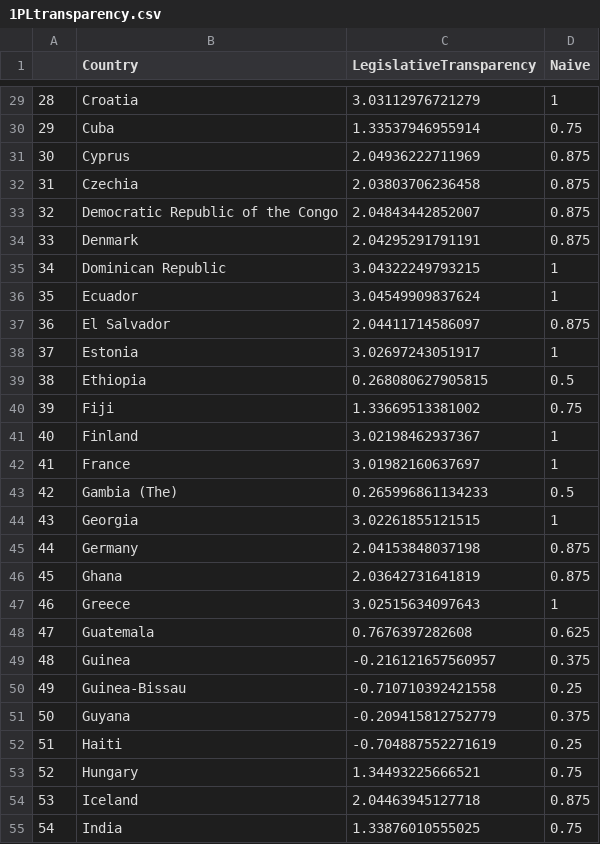
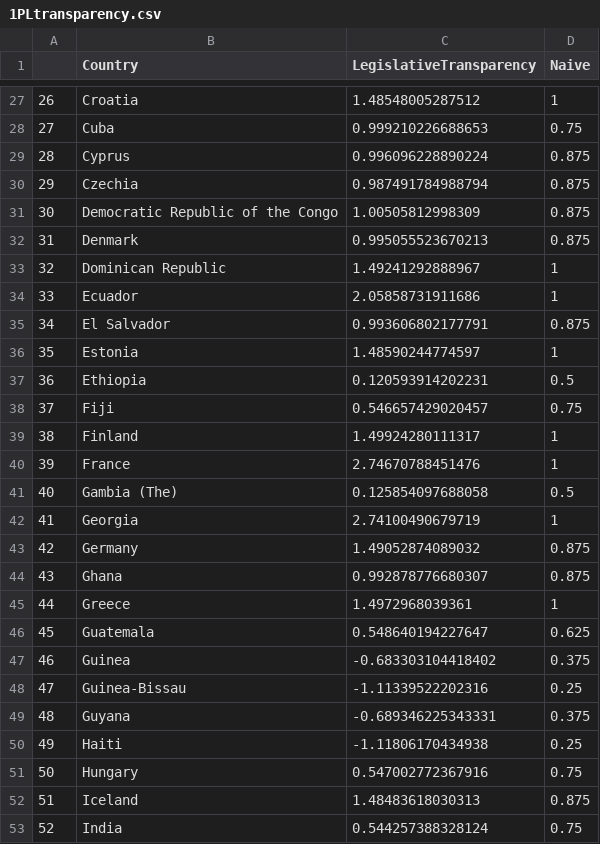
Before and after one commit to jamilkpc/LegislativeTransparency, a CSV file: RawData/1PLtransparency.csv, drawn as a sheet; only a part is shown, gaps mark what is left out; addresses are those after the commit; the diff covers the shown part only; the diff names each change by its address in the sheet, - before the commit and + after, or states it on an @@ line.

```diff
--- a/RawData/1PLtransparency.csv
+++ b/RawData/1PLtransparency.csv
@@ column A renumbered from row 11 down @@
-C27 (LegislativeTransparency): 3.03112976721279
+C27 (LegislativeTransparency): 1.48548005287512
-C28 (LegislativeTransparency): 1.33537946955914
+C28 (LegislativeTransparency): 0.999210226688653
-C29 (LegislativeTransparency): 2.04936222711969
+C29 (LegislativeTransparency): 0.996096228890224
-C30 (LegislativeTransparency): 2.03803706236458
+C30 (LegislativeTransparency): 0.987491784988794
-C31 (LegislativeTransparency): 2.04843442852007
+C31 (LegislativeTransparency): 1.00505812998309
-C32 (LegislativeTransparency): 2.04295291791191
+C32 (LegislativeTransparency): 0.995055523670213
-C33 (LegislativeTransparency): 3.04322249793215
+C33 (LegislativeTransparency): 1.49241292888967
-C34 (LegislativeTransparency): 3.04549909837624
+C34 (LegislativeTransparency): 2.05858731911686
-C35 (LegislativeTransparency): 2.04411714586097
+C35 (LegislativeTransparency): 0.993606802177791
-C36 (LegislativeTransparency): 3.02697243051917
+C36 (LegislativeTransparency): 1.48590244774597
-C37 (LegislativeTransparency): 0.268080627905815
+C37 (LegislativeTransparency): 0.120593914202231
-C38 (LegislativeTransparency): 1.33669513381002
+C38 (LegislativeTransparency): 0.546657429020457
-C39 (LegislativeTransparency): 3.02198462937367
+C39 (LegislativeTransparency): 1.49924280111317
-C40 (LegislativeTransparency): 3.01982160637697
+C40 (LegislativeTransparency): 2.74670788451476
-C41 (LegislativeTransparency): 0.265996861134233
+C41 (LegislativeTransparency): 0.125854097688058
-C42 (LegislativeTransparency): 3.02261855121515
+C42 (LegislativeTransparency): 2.74100490679719
-C43 (LegislativeTransparency): 2.04153848037198
+C43 (LegislativeTransparency): 1.49052874089032
-C44 (LegislativeTransparency): 2.03642731641819
+C44 (LegislativeTransparency): 0.992878776680307
-C45 (LegislativeTransparency): 3.02515634097643
+C45 (LegislativeTransparency): 1.4972968039361
-C46 (LegislativeTransparency): 0.7676397282608
+C46 (LegislativeTransparency): 0.548640194227647
-C47 (LegislativeTransparency): -0.216121657560957
+C47 (LegislativeTransparency): -0.683303104418402
-C48 (LegislativeTransparency): -0.710710392421558
+C48 (LegislativeTransparency): -1.11339522202316
-C49 (LegislativeTransparency): -0.209415812752779
+C49 (LegislativeTransparency): -0.689346225343331
-C50 (LegislativeTransparency): -0.704887552271619
+C50 (LegislativeTransparency): -1.11806170434938
-C51 (LegislativeTransparency): 1.34493225666521
+C51 (LegislativeTransparency): 0.547002772367916
-C52 (LegislativeTransparency): 2.04463945127718
+C52 (LegislativeTransparency): 1.48483618030313
-C53 (LegislativeTransparency): 1.33876010555025
+C53 (LegislativeTransparency): 0.544257388328124
```
Also changed, not shown: 3 removed rows and 95 edited cells elsewhere in this file, RawData/2PLtransparency.csv, 7 other files.
